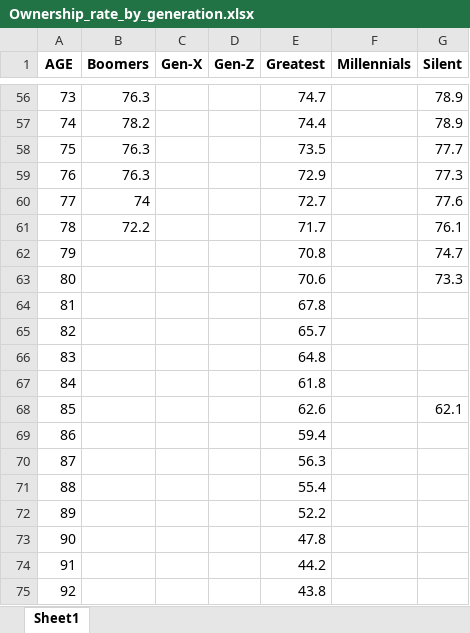
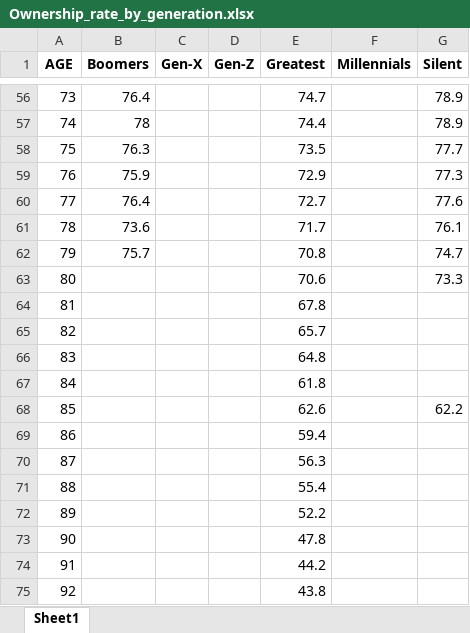
Before and after one commit to bnglasner/housing-ownership-generation, an Excel workbook: output/Ownership_rate_by_generation.xlsx, sheet Sheet1, drawn as a sheet; only a part is shown, gaps mark what is left out; values as stored, in another font and other column widths than the file's, no borders; the diff covers the shown part only; the diff names each change by its address in the sheet, - before the commit and + after, or states it on an @@ line.

```diff
--- a/output/Ownership_rate_by_generation.xlsx (sheet Sheet1)
+++ b/output/Ownership_rate_by_generation.xlsx (sheet Sheet1)
-B56 (Boomers): 76.3
+B56 (Boomers): 76.4
-B57 (Boomers): 78.2
+B57 (Boomers): 78
-B59 (Boomers): 76.3
+B59 (Boomers): 75.9
-B60 (Boomers): 74
+B60 (Boomers): 76.4
-B61 (Boomers): 72.2
+B61 (Boomers): 73.6
-B62 (Boomers): (empty)
+B62 (Boomers): 75.7
-G68 (Silent): 62.1
+G68 (Silent): 62.2
```
Also changed, not shown: 45 edited cells elsewhere in this sheet, output/Ownership_rate_by_generation_married.xlsx, 2 other files.
